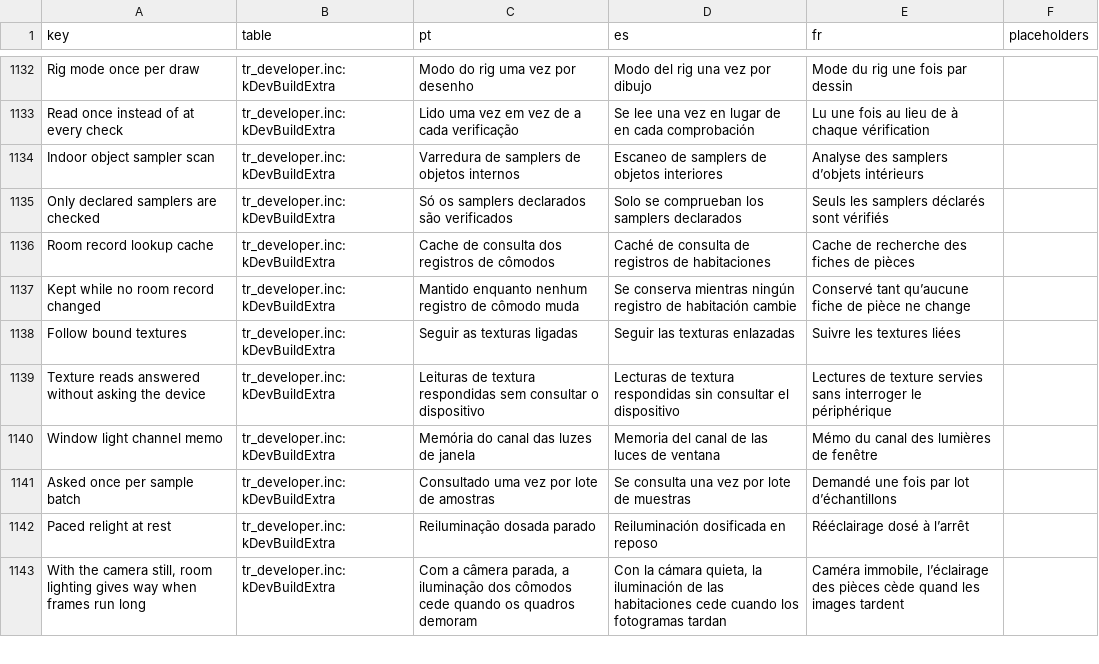
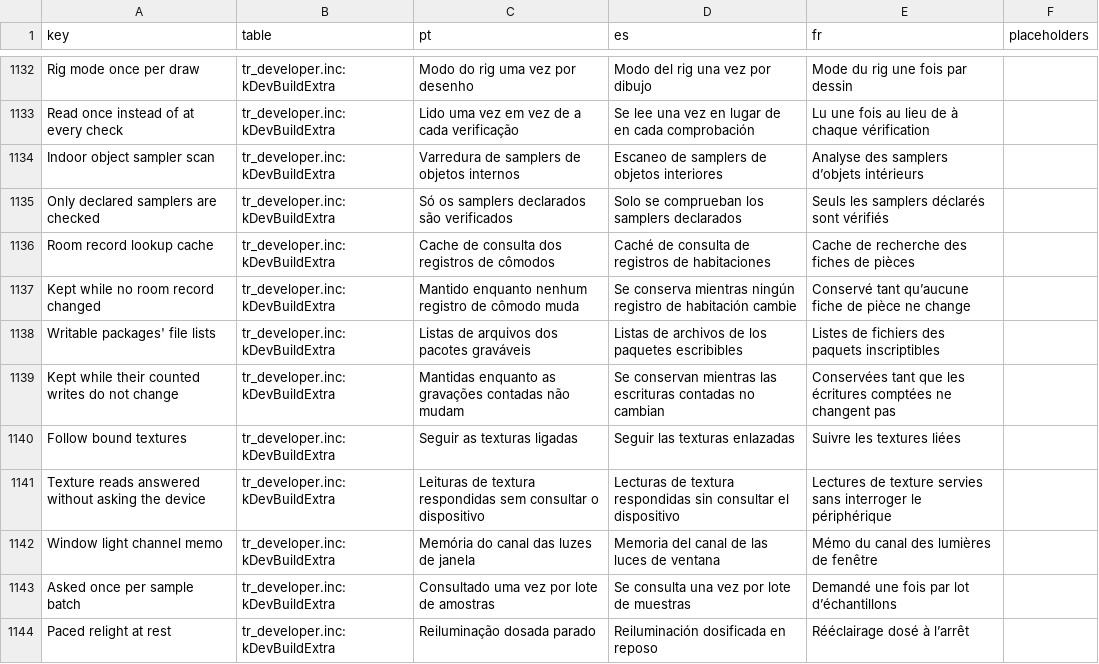
Before and after one commit to loinyx/Sims3-ApexRadiance, a TSV file: i18n/keys.tsv, drawn as a sheet; only a part is shown, gaps mark what is left out; the shorter side is filled out with more unchanged rows; the diff names each change by its address in the sheet, - before the commit and + after, or states it on an @@ line.

Commit message:
performance: keep writable packages' file lists by their write epoch

```diff
--- a/i18n/keys.tsv
+++ b/i18n/keys.tsv
+row 1138: Writable packages' file lists | tr_developer.inc:kDevBuildExtra | Listas de arquivos dos pacotes graváveis | Listas de archivos de los paquetes escribibles | Listes de fichiers des paquets inscriptibles
+row 1139: Kept while their counted writes do not change | tr_developer.inc:kDevBuildExtra | Mantidas enquanto as gravações contadas não mudam | Se conservan mientras las escrituras contadas no cambian | Conservées tant que les écritures comptées ne changent pas
```
Also changed, not shown: 22 other files.
